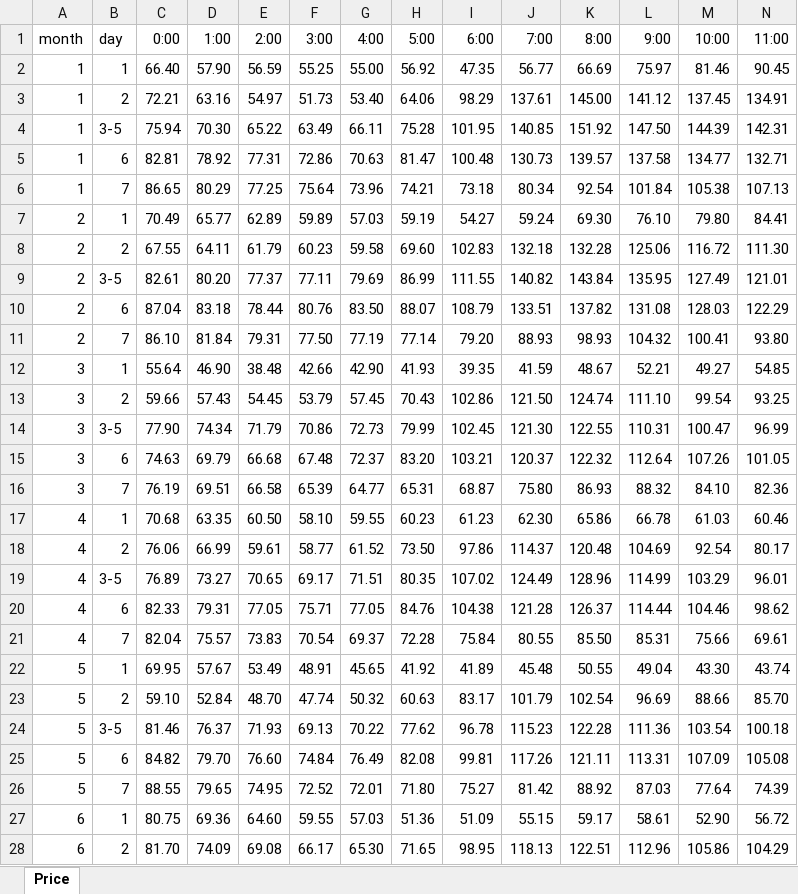
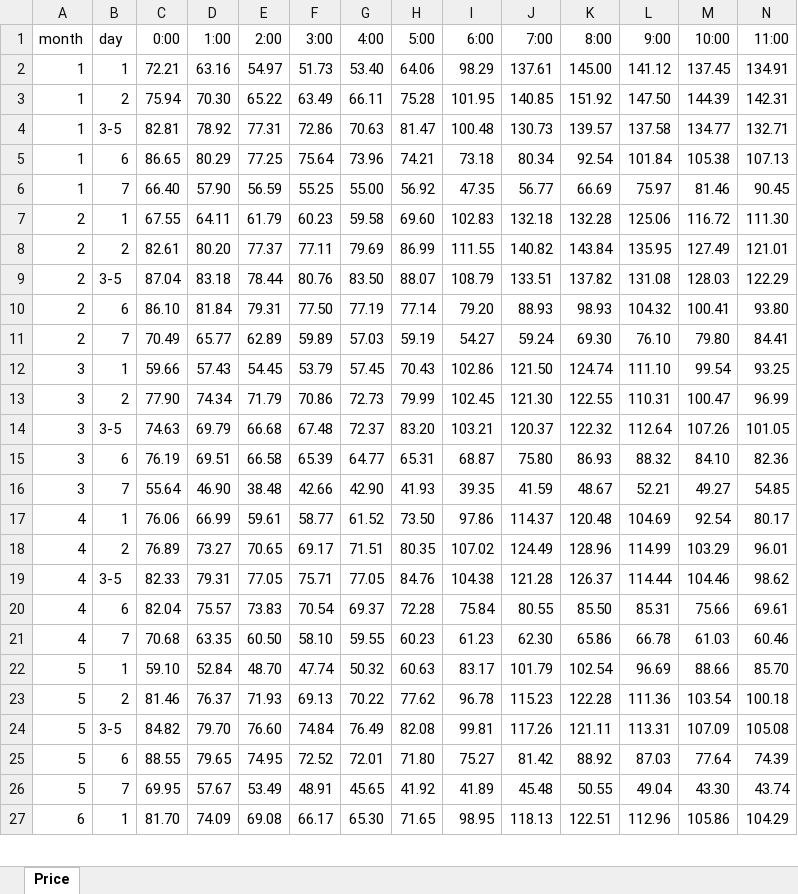
Before and after one commit to oemof/marketlib, an Excel workbook: data/raw/day_ahead_price_profile.xlsx, sheet Price, drawn as a sheet; only a part is shown; values as stored, in another font and other column widths than the file's, no borders; removed rows and columns are numbered as before the commit, all else as after; rows hold the shown columns only; the diff covers the shown part only; the diff names each change by its address in the sheet, - before the commit and + after, or states it on an @@ line.

Commit message:
Fix day number shift for ad price profile

```diff
--- a/data/raw/day_ahead_price_profile.xlsx (sheet Price)
+++ b/data/raw/day_ahead_price_profile.xlsx (sheet Price)
-row 2: 1 | 1 | 66.40 | 57.90 | 56.59 | 55.25 | 55.00 | 56.92 | 47.35 | 56.77 | 66.69 | 75.97 | 81.46 | 90.45
-B2 (day): 2
+B2 (day): 1
-B3 (day): 3-5
+B3 (day): 2
-B4 (day): 6
+B4 (day): 3-5
-B5 (day): 7
+B5 (day): 6
-row 7: 2 | 1 | 70.49 | 65.77 | 62.89 | 59.89 | 57.03 | 59.19 | 54.27 | 59.24 | 69.30 | 76.10 | 79.80 | 84.41
+row 6: 1 | 7 | 66.40 | 57.90 | 56.59 | 55.25 | 55.00 | 56.92 | 47.35 | 56.77 | 66.69 | 75.97 | 81.46 | 90.45
-B7 (day): 2
+B7 (day): 1
-B8 (day): 3-5
+B8 (day): 2
-B9 (day): 6
+B9 (day): 3-5
-B10 (day): 7
+B10 (day): 6
-row 12: 3 | 1 | 55.64 | 46.90 | 38.48 | 42.66 | 42.90 | 41.93 | 39.35 | 41.59 | 48.67 | 52.21 | 49.27 | 54.85
+row 11: 2 | 7 | 70.49 | 65.77 | 62.89 | 59.89 | 57.03 | 59.19 | 54.27 | 59.24 | 69.30 | 76.10 | 79.80 | 84.41
-B12 (day): 2
+B12 (day): 1
-B13 (day): 3-5
+B13 (day): 2
-B14 (day): 6
+B14 (day): 3-5
-B15 (day): 7
+B15 (day): 6
-row 17: 4 | 1 | 70.68 | 63.35 | 60.50 | 58.10 | 59.55 | 60.23 | 61.23 | 62.30 | 65.86 | 66.78 | 61.03 | 60.46
+row 16: 3 | 7 | 55.64 | 46.90 | 38.48 | 42.66 | 42.90 | 41.93 | 39.35 | 41.59 | 48.67 | 52.21 | 49.27 | 54.85
-B17 (day): 2
+B17 (day): 1
-B18 (day): 3-5
+B18 (day): 2
-B19 (day): 6
+B19 (day): 3-5
-B20 (day): 7
+B20 (day): 6
-row 22: 5 | 1 | 69.95 | 57.67 | 53.49 | 48.91 | 45.65 | 41.92 | 41.89 | 45.48 | 50.55 | 49.04 | 43.30 | 43.74
+row 21: 4 | 7 | 70.68 | 63.35 | 60.50 | 58.10 | 59.55 | 60.23 | 61.23 | 62.30 | 65.86 | 66.78 | 61.03 | 60.46
-B22 (day): 2
+B22 (day): 1
-B23 (day): 3-5
+B23 (day): 2
-B24 (day): 6
+B24 (day): 3-5
-B25 (day): 7
+B25 (day): 6
-row 27: 6 | 1 | 80.75 | 69.36 | 64.60 | 59.55 | 57.03 | 51.36 | 51.09 | 55.15 | 59.17 | 58.61 | 52.90 | 56.72
+row 26: 5 | 7 | 69.95 | 57.67 | 53.49 | 48.91 | 45.65 | 41.92 | 41.89 | 45.48 | 50.55 | 49.04 | 43.30 | 43.74
-B27 (day): 2
+B27 (day): 1
```
Also changed, not shown: 7 added rows, 6 removed rows and 27 edited cells elsewhere in this sheet, formulas that keep their value.
